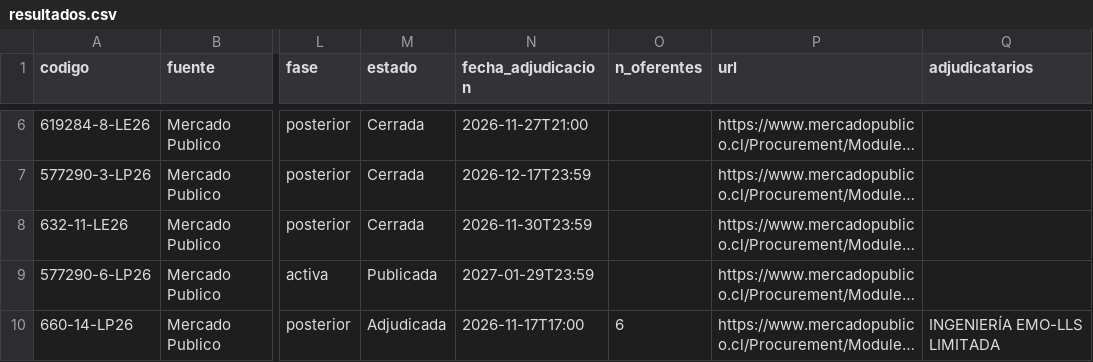
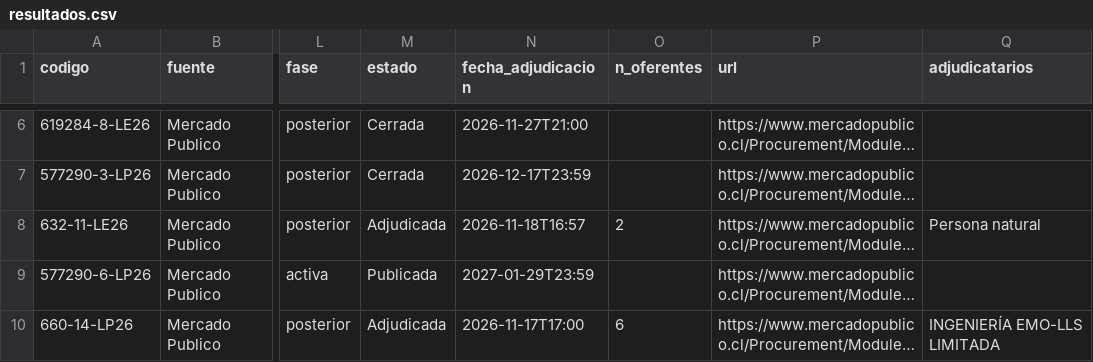
Before and after one commit to romedinag-tech/licitaciones, a CSV file: data/resultados.csv, drawn as a sheet; only a part is shown, gaps mark what is left out; long unchanged cells end in …; the diff covers the shown part only; the diff names each change by its address in the sheet, - before the commit and + after, or states it on an @@ line.

```diff
--- a/data/resultados.csv
+++ b/data/resultados.csv
-M8 (estado): Cerrada
+M8 (estado): Adjudicada
-N8 (fecha_adjudicacion): 2026-11-30T23:59
+N8 (fecha_adjudicacion): 2026-11-18T16:57
-O8 (n_oferentes): (empty)
+O8 (n_oferentes): 2
-Q8 (adjudicatarios): (empty)
+Q8 (adjudicatarios): Persona natural
```
Also changed, not shown: 1 added row and 22 edited cells elsewhere in this file, 2 other files.
